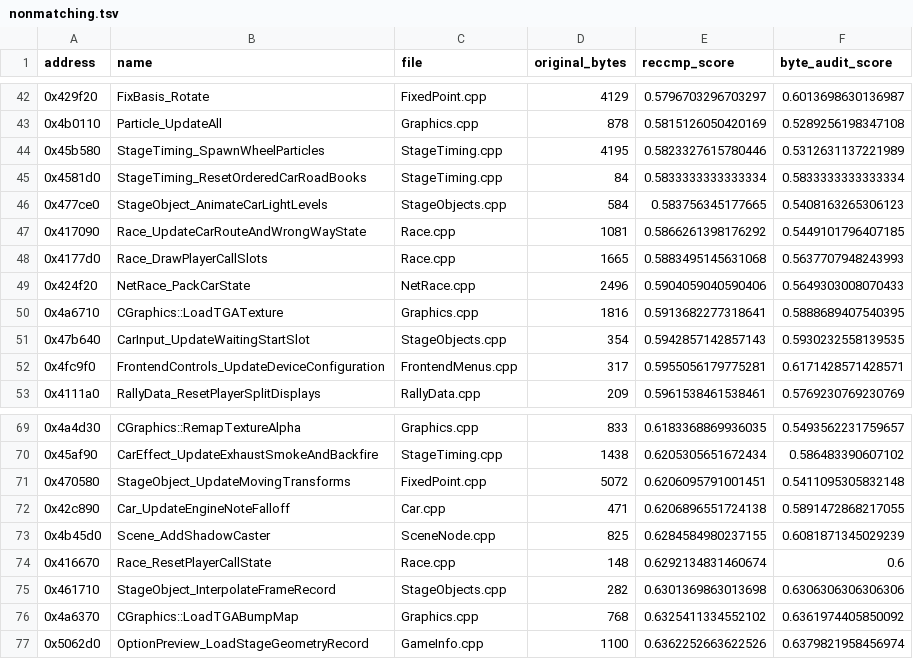
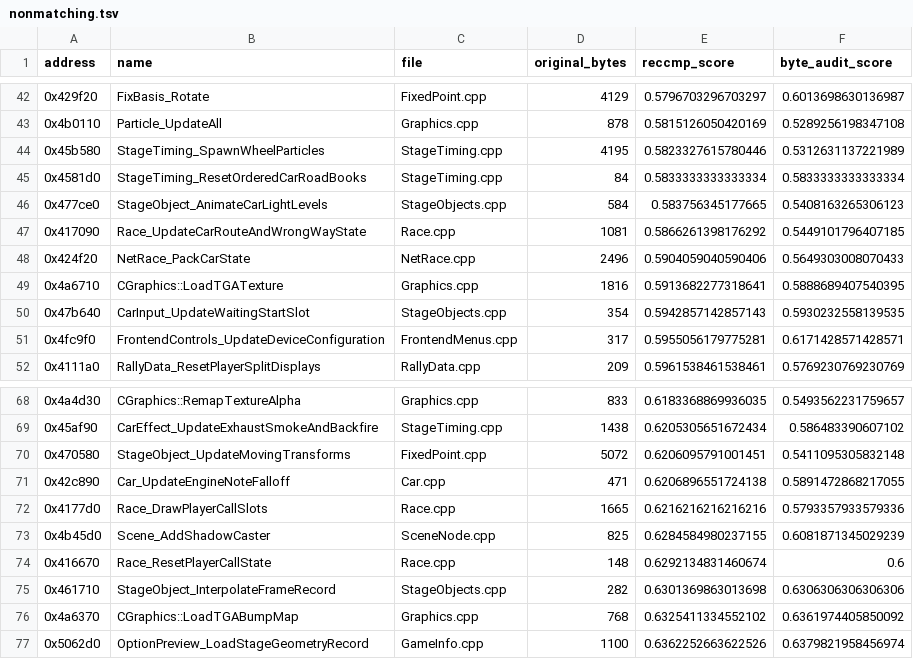
Before and after one commit to pablocpas/CMR2Decomp, a TSV file: CMR2PROGRESS/nonmatching.tsv, drawn as a sheet; only a part is shown, gaps mark what is left out.

```diff
--- a/CMR2PROGRESS/nonmatching.tsv
+++ b/CMR2PROGRESS/nonmatching.tsv
@@ -47,3 +47,2 @@ address	name	file	original_bytes	reccmp_score	byte_audit_score
 0x417090	Race_UpdateCarRouteAndWrongWayState	Race.cpp	1081	0.5866261398176292	0.5449101796407185
-0x4177d0	Race_DrawPlayerCallSlots	Race.cpp	1665	0.5883495145631068	0.5637707948243993
 0x424f20	NetRace_PackCarState	NetRace.cpp	2496	0.5904059040590406	0.5649303008070433
@@ -72,2 +71,3 @@ address	name	file	original_bytes	reccmp_score	byte_audit_score
 0x42c890	Car_UpdateEngineNoteFalloff	Car.cpp	471	0.6206896551724138	0.5891472868217055
+0x4177d0	Race_DrawPlayerCallSlots	Race.cpp	1665	0.6216216216216216	0.5793357933579336
 0x4b45d0	Scene_AddShadowCaster	SceneNode.cpp	825	0.6284584980237155	0.6081871345029239
```
Also changed, not shown: 32 other files.
